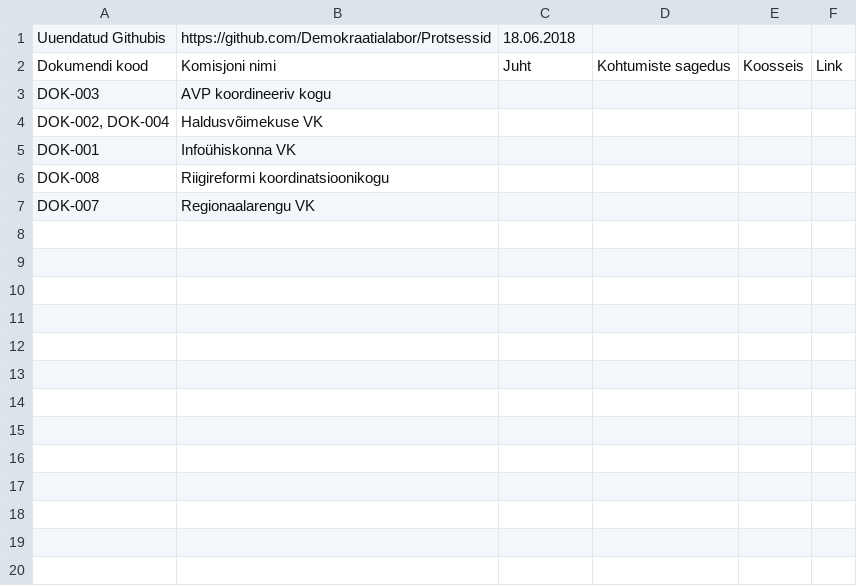
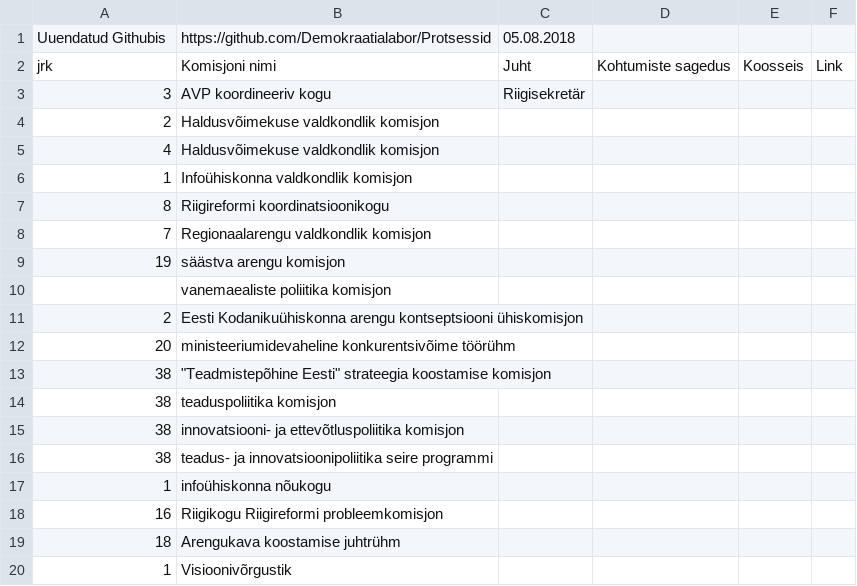
Before and after one commit to Demokraatialabor/Protsessid, a CSV file: Riigivalitsemine ja haldusvõimekus - Komisjonid.csv, drawn as a sheet.

```diff
--- a/Riigivalitsemine ja haldusvõimekus - Komisjonid.csv
+++ b/Riigivalitsemine ja haldusvõimekus - Komisjonid.csv
@@ -1,7 +1,20 @@
-Uuendatud Githubis,https://github.com/Demokraatialabor/Protsessid,18.06.2018,,,
-Dokumendi kood,Komisjoni nimi,Juht,Kohtumiste sagedus,Koosseis,Link
-DOK-003,AVP koordineeriv kogu,,,,
-"DOK-002, DOK-004",Haldusvõimekuse VK,,,,
-DOK-001,Infoühiskonna VK,,,,
-DOK-008,Riigireformi koordinatsioonikogu,,,,
-DOK-007,Regionaalarengu VK,,,,
+Uuendatud Githubis,https://github.com/Demokraatialabor/Protsessid,05.08.2018,,,
+jrk,Komisjoni nimi,Juht,Kohtumiste sagedus,Koosseis,Link
+3,AVP koordineeriv kogu,Riigisekretär ,,,
+2,Haldusvõimekuse valdkondlik komisjon,,,,
+4,Haldusvõimekuse valdkondlik komisjon,,,,
+1,Infoühiskonna valdkondlik komisjon,,,,
+8,Riigireformi koordinatsioonikogu,,,,
+7,Regionaalarengu valdkondlik komisjon,,,,
+19,säästva arengu komisjon ,,,,
+,vanemaealiste poliitika komisjon ,,,,
+2,Eesti Kodanikuühiskonna arengu kontseptsiooni ühiskomisjon,,,,
+20,ministeeriumidevaheline konkurentsivõime töörühm,,,,
+38,"""Teadmistepõhine Eesti"" strateegia koostamise komisjon",,,,
+38,teaduspoliitika komisjon,,,,
+38,innovatsiooni- ja ettevõtluspoliitika komisjon,,,,
+38,teadus- ja innovatsioonipoliitika seire programmi,,,,
+1,infoühiskonna nõukogu,,,,
+16,Riigikogu Riigireformi probleemkomisjon,,,,
+18,Arengukava koostamise juhtrühm,,,,
+1,Visioonivõrgustik,,,,
```
Also changed, not shown: Riigivalitsemine ja haldusvõimekus - Teemapuu.csv, 2 other files.
